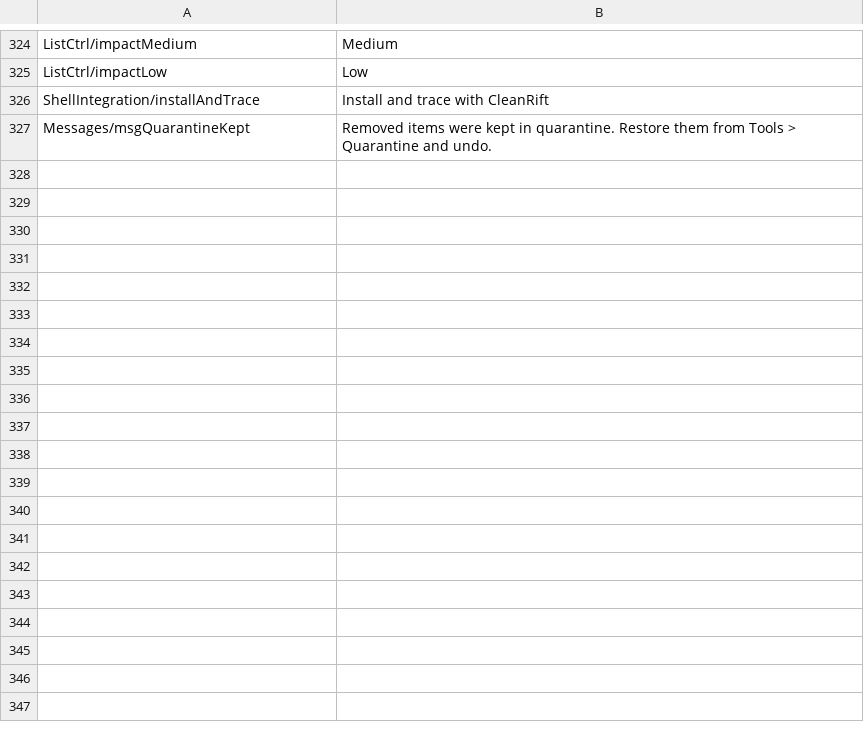
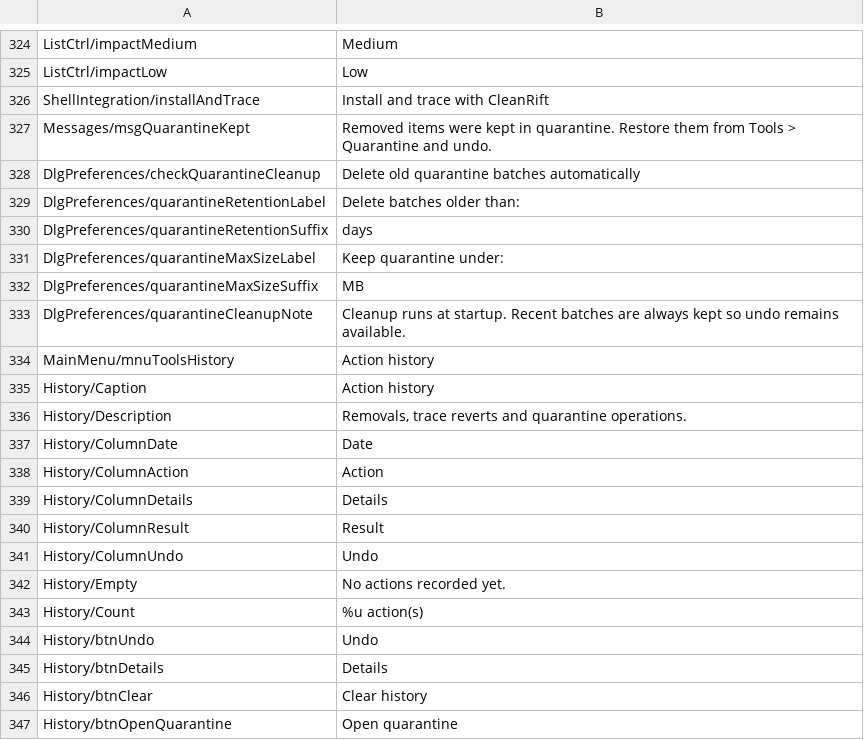
Before and after one commit to iseaprojects/cleanrift, a CSV file: languages/english.csv, drawn as a sheet; only a part is shown, gaps mark what is left out; the diff covers the shown part only; the diff names each change by its address in the sheet, - before the commit and + after, or states it on an @@ line.

```diff
--- a/languages/english.csv
+++ b/languages/english.csv
+row 328: DlgPreferences/checkQuarantineCleanup | Delete old quarantine batches automatically
+row 329: DlgPreferences/quarantineRetentionLabel | Delete batches older than:
+row 330: DlgPreferences/quarantineRetentionSuffix | days
+row 331: DlgPreferences/quarantineMaxSizeLabel | Keep quarantine under:
+row 332: DlgPreferences/quarantineMaxSizeSuffix | MB
+row 333: DlgPreferences/quarantineCleanupNote | Cleanup runs at startup. Recent batches are always kept so undo remains available.
+row 334: MainMenu/mnuToolsHistory | Action history
+row 335: History/Caption | Action history
+row 336: History/Description | Removals, trace reverts and quarantine operations.
+row 337: History/ColumnDate | Date
+row 338: History/ColumnAction | Action
+row 339: History/ColumnDetails | Details
+row 340: History/ColumnResult | Result
+row 341: History/ColumnUndo | Undo
+row 342: History/Empty | No actions recorded yet.
+row 343: History/Count | %u action(s)
+row 344: History/btnUndo | Undo
+row 345: History/btnDetails | Details
+row 346: History/btnClear | Clear history
+row 347: History/btnOpenQuarantine | Open quarantine
```
Also changed, not shown: 19 added rows and 2 edited cells elsewhere in this file, languages/spanish.csv, 41 other files.
